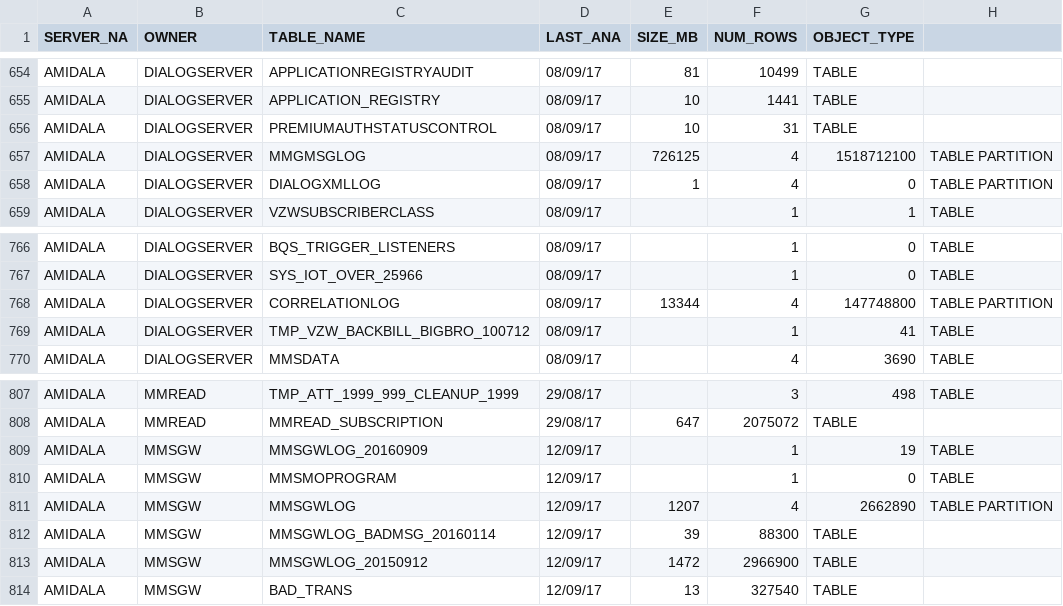
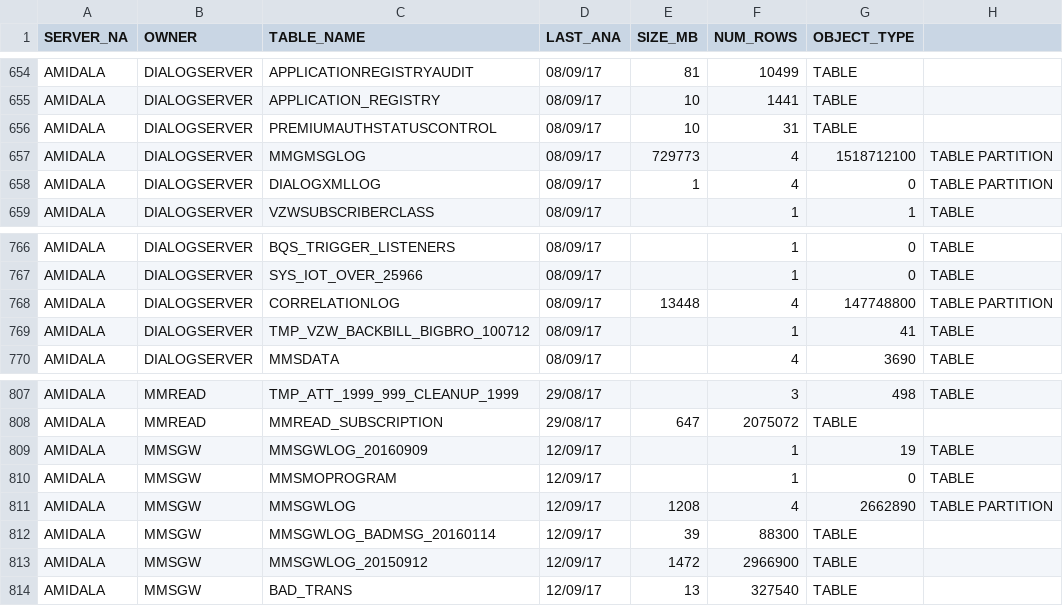
Before and after one commit to majelafortes/mgage-redpill-migration-inventory, a CSV file: oracle_table_amidala.csv, drawn as a sheet; only a part is shown, gaps mark what is left out; the diff names each change by its address in the sheet, - before the commit and + after, or states it on an @@ line.

```diff
--- a/oracle_table_amidala.csv
+++ b/oracle_table_amidala.csv
-E657 (SIZE_MB): 726125
+E657 (SIZE_MB): 729773
-E768 (SIZE_MB): 13344
+E768 (SIZE_MB): 13448
-E811 (SIZE_MB): 1207
+E811 (SIZE_MB): 1208
```
Also changed, not shown: oracle_db_link_amidala.csv, oracle_procedure_amidala.csv, 1 other file.
